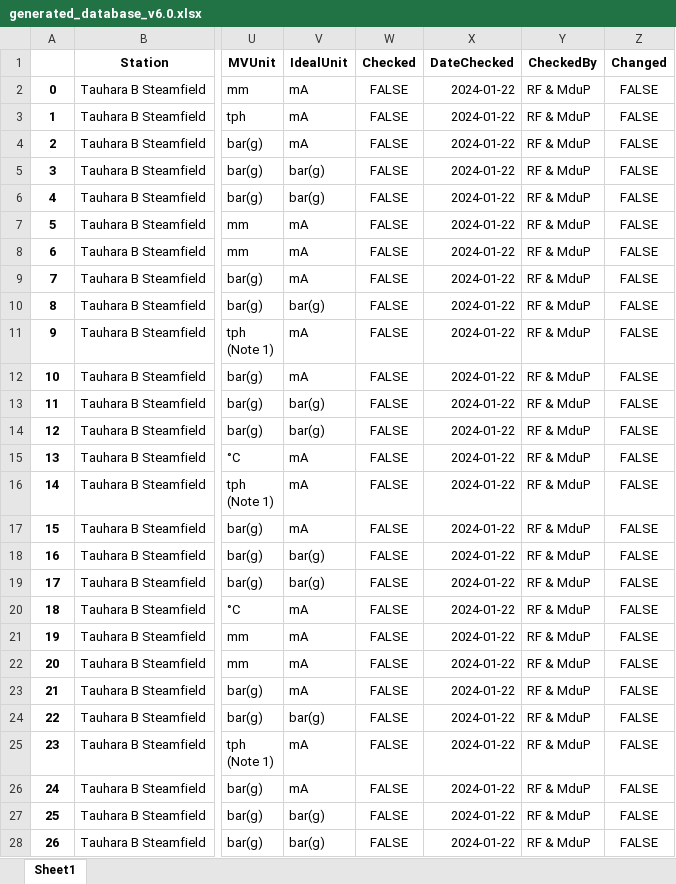
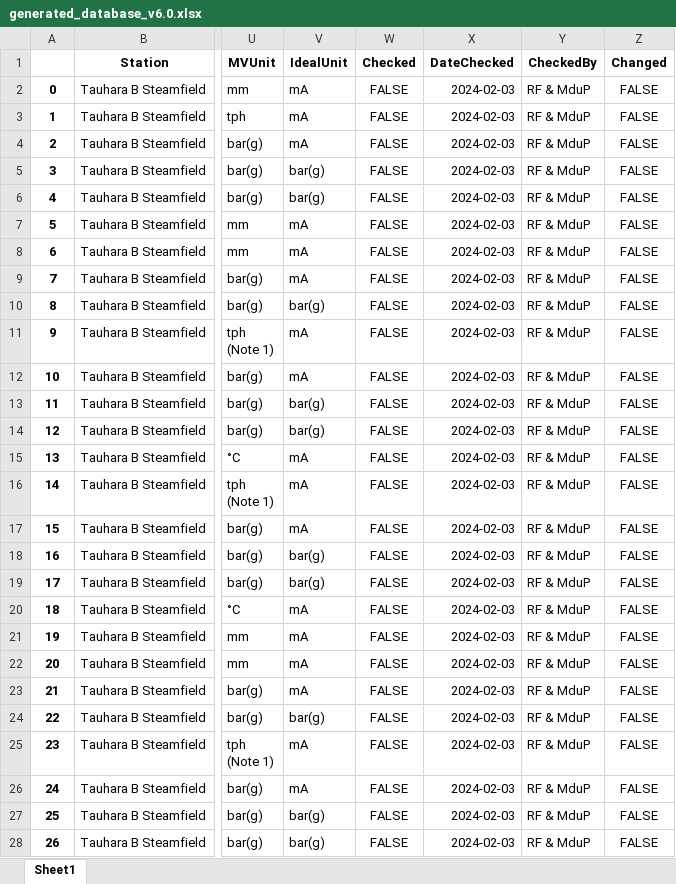
Before and after one commit to optimho/generateDatabaseMasterSteamfield, an Excel workbook: Data/generated_database_v6.0.xlsx, sheet Sheet1, drawn as a sheet; only a part is shown, gaps mark what is left out; values as stored, in another font and other column widths than the file's, no borders; the diff covers the shown part only; the diff names each change by its address in the sheet, - before the commit and + after, or states it on an @@ line.

```diff
--- a/Data/generated_database_v6.0.xlsx (sheet Sheet1)
+++ b/Data/generated_database_v6.0.xlsx (sheet Sheet1)
-X2:X28 (DateChecked): 2024-01-22
+X2:X28 (DateChecked): 2024-02-03
```
Also changed, not shown: 549 edited cells elsewhere in this sheet, 8 other files.
